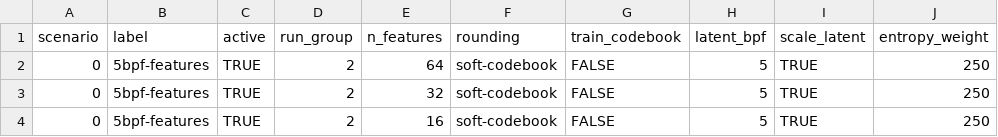
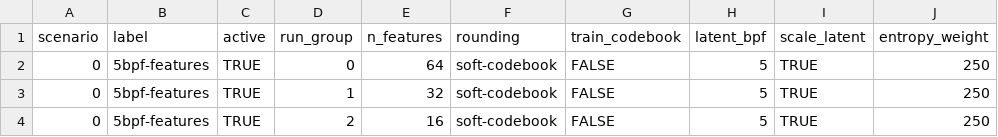
Before and after one commit to pkorus/neural-imaging, a CSV file: data/config/twitter.csv, drawn as a sheet.

```diff
--- a/data/config/twitter.csv
+++ b/data/config/twitter.csv
@@ -1,4 +1,4 @@
 scenario,label,active,run_group,n_features,rounding,train_codebook,latent_bpf,scale_latent,entropy_weight
-0,5bpf-features,TRUE,2,64,soft-codebook,FALSE,5,TRUE,250
-0,5bpf-features,TRUE,2,32,soft-codebook,FALSE,5,TRUE,250
+0,5bpf-features,TRUE,0,64,soft-codebook,FALSE,5,TRUE,250
+0,5bpf-features,TRUE,1,32,soft-codebook,FALSE,5,TRUE,250
 0,5bpf-features,TRUE,2,16,soft-codebook,FALSE,5,TRUE,250
```
Also changed, not shown: 7 other files.
